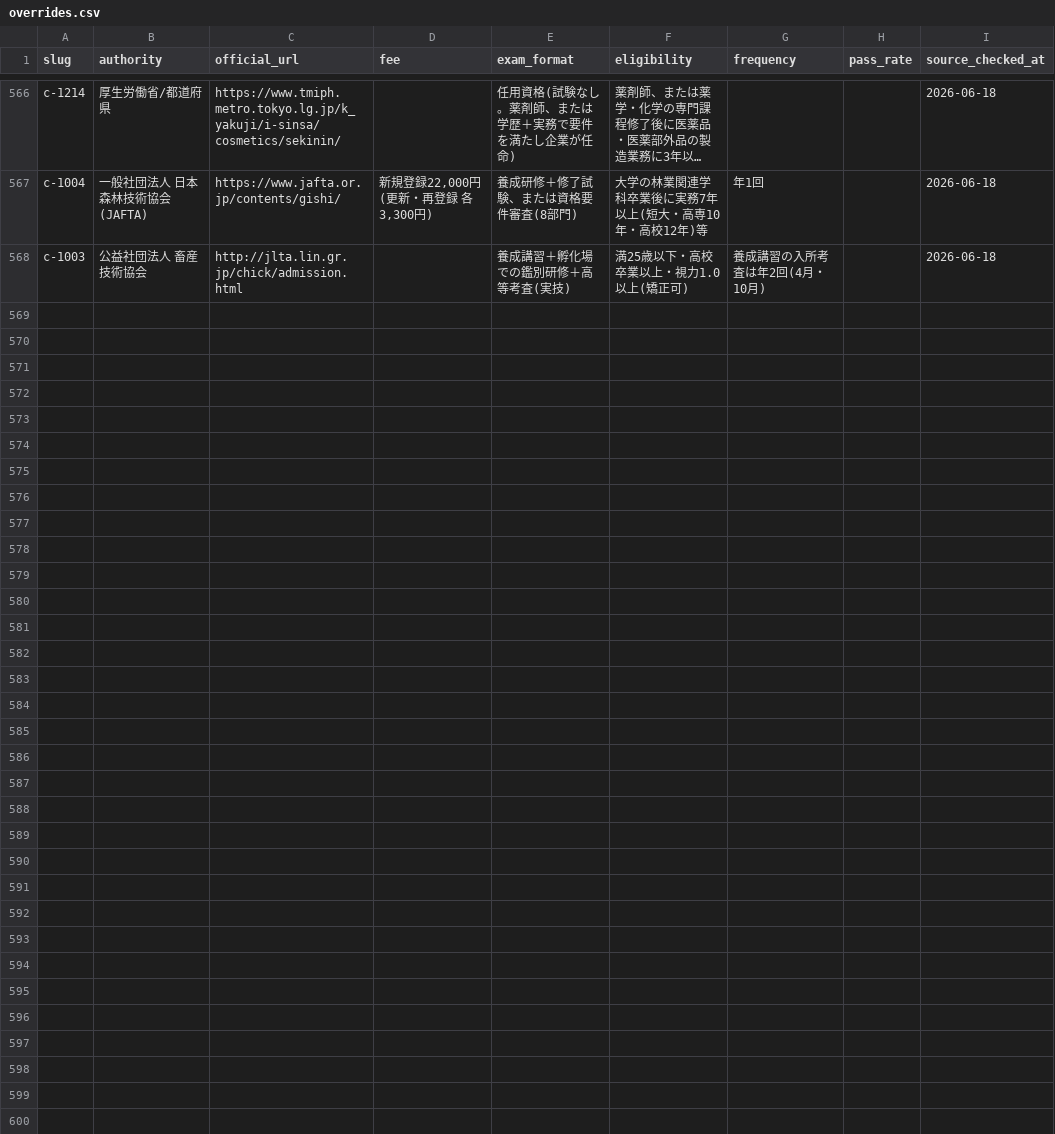
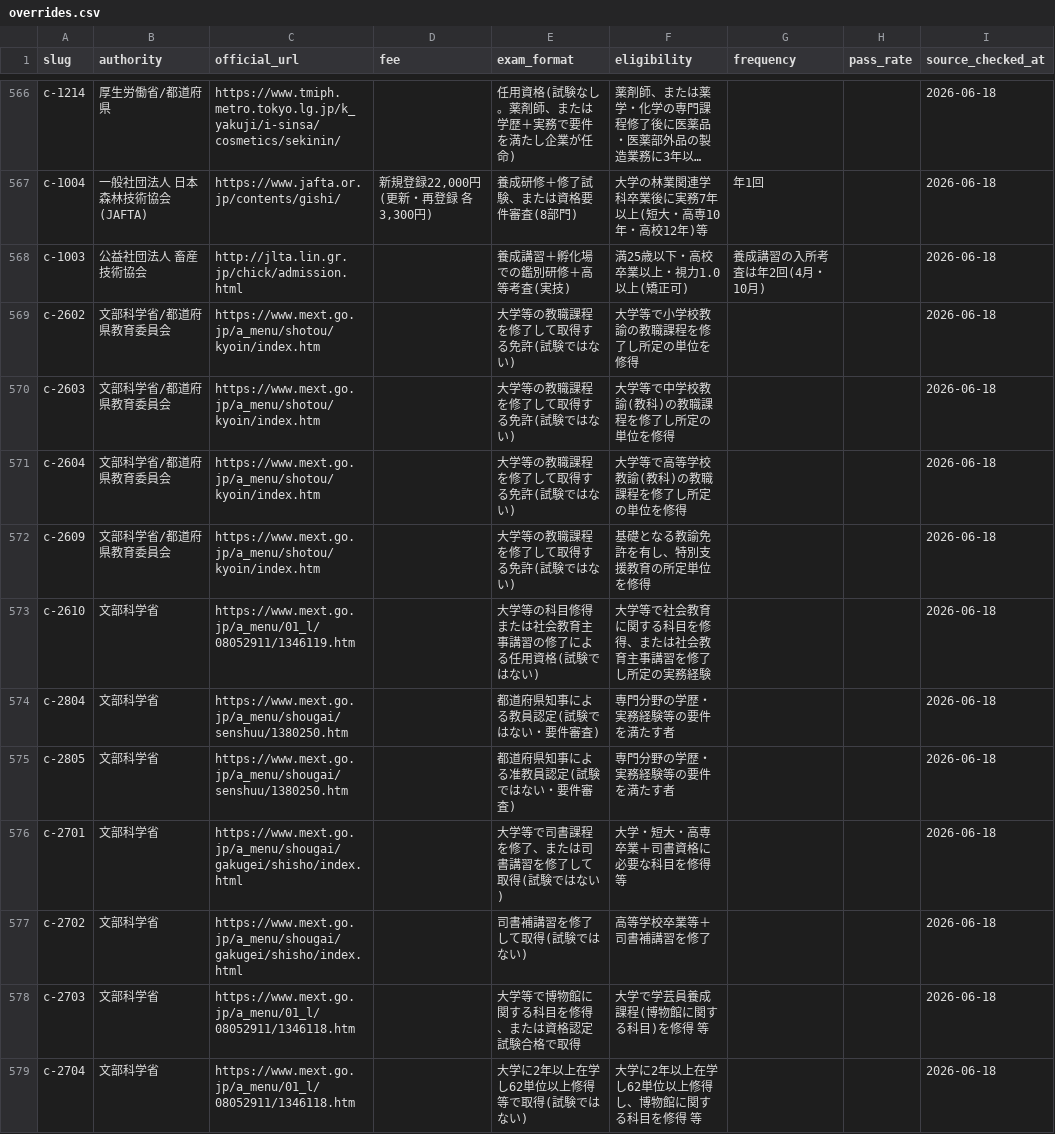
Before and after one commit to takkenshiken2026-sudo/shikaku-master, a CSV file: data/overrides.csv, drawn as a sheet; only a part is shown, gaps mark what is left out; long unchanged cells end in ….

```diff
--- a/data/overrides.csv
+++ b/data/overrides.csv
@@ -568 +568,12 @@ c-1004,一般社団法人 日本森林技術協会(JAFTA),https://www.jafta.or.j
 c-1003,公益社団法人 畜産技術協会,http://jlta.lin.gr.jp/chick/admission.html,,養成講習＋孵化場での鑑別研修＋高等考査(実技),満25歳以下・高校卒業以上・視力1.0以上(矯正可),養成講習の入所考査は年2回(4月・10月),,2026-06-18
+c-2602,文部科学省/都道府県教育委員会,https://www.mext.go.jp/a_menu/shotou/kyoin/index.htm,,大学等の教職課程を修了して取得する免許(試験ではない),大学等で小学校教諭の教職課程を修了し所定の単位を修得,,,2026-06-18
+c-2603,文部科学省/都道府県教育委員会,https://www.mext.go.jp/a_menu/shotou/kyoin/index.htm,,大学等の教職課程を修了して取得する免許(試験ではない),大学等で中学校教諭(教科)の教職課程を修了し所定の単位を修得,,,2026-06-18
+c-2604,文部科学省/都道府県教育委員会,https://www.mext.go.jp/a_menu/shotou/kyoin/index.htm,,大学等の教職課程を修了して取得する免許(試験ではない),大学等で高等学校教諭(教科)の教職課程を修了し所定の単位を修得,,,2026-06-18
+c-2609,文部科学省/都道府県教育委員会,https://www.mext.go.jp/a_menu/shotou/kyoin/index.htm,,大学等の教職課程を修了して取得する免許(試験ではない),基礎となる教諭免許を有し、特別支援教育の所定単位を修得,,,2026-06-18
+c-2610,文部科学省,https://www.mext.go.jp/a_menu/01_l/08052911/1346119.htm,,大学等の科目修得または社会教育主事講習の修了による任用資格(試験ではない),大学等で社会教育に関する科目を修得、または社会教育主事講習を修了し所定の実務経験,,,2026-06-18
+c-2804,文部科学省,https://www.mext.go.jp/a_menu/shougai/senshuu/1380250.htm,,都道府県知事による教員認定(試験ではない・要件審査),専門分野の学歴・実務経験等の要件を満たす者,,,2026-06-18
+c-2805,文部科学省,https://www.mext.go.jp/a_menu/shougai/senshuu/1380250.htm,,都道府県知事による准教員認定(試験ではない・要件審査),専門分野の学歴・実務経験等の要件を満たす者,,,2026-06-18
+c-2701,文部科学省,https://www.mext.go.jp/a_menu/shougai/gakugei/shisho/index.html,,大学等で司書課程を修了、または司書講習を修了して取得(試験ではない),大学・短大・高専卒業＋司書資格に必要な科目を修得 等,,,2026-06-18
+c-2702,文部科学省,https://www.mext.go.jp/a_menu/shougai/gakugei/shisho/index.html,,司書補講習を修了して取得(試験ではない),高等学校卒業等＋司書補講習を修了,,,2026-06-18
+c-2703,文部科学省,https://www.mext.go.jp/a_menu/01_l/08052911/1346118.htm,,大学等で博物館に関する科目を修得、または資格認定試験合格で取得,大学で学芸員養成課程(博物館に関する科目)を修得 等,,,2026-06-18
+c-2704,文部科学省,https://www.mext.go.jp/a_menu/01_l/08052911/1346118.htm,,大学に2年以上在学し62単位以上修得等で取得(試験ではない),大学に2年以上在学し62単位以上修得し、博物館に関する科目を修得 等,,,2026-06-18
```
Also changed, not shown: data/certifications.csv, 15 other files.
